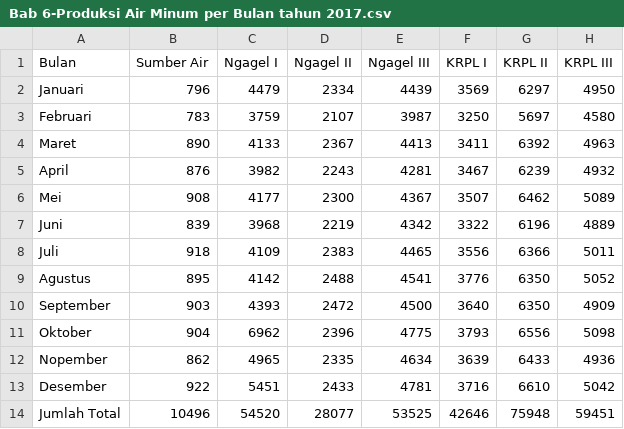
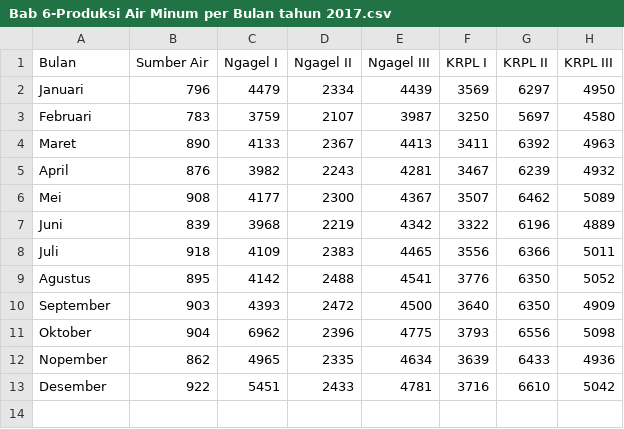
Before and after one commit to rubiagatra/dash-sektoral-surabaya, a CSV file: data/Bab 6-Produksi Air Minum per Bulan tahun 2017.csv, drawn as a sheet; the diff names each change by its address in the sheet, - before the commit and + after, or states it on an @@ line.

```diff
--- a/data/Bab 6-Produksi Air Minum per Bulan tahun 2017.csv
+++ b/data/Bab 6-Produksi Air Minum per Bulan tahun 2017.csv
-row 14: Jumlah Total | 10496 | 54520 | 28077 | 53525 | 42646 | 75948 | 59451
```
Also changed, not shown: 3 other files.
